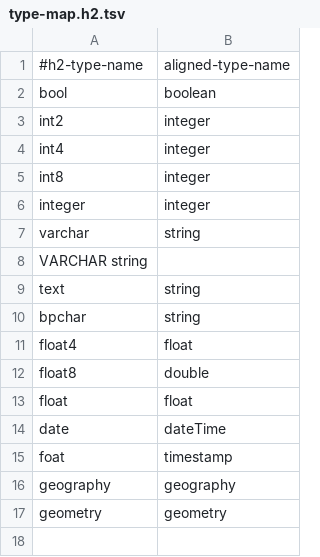
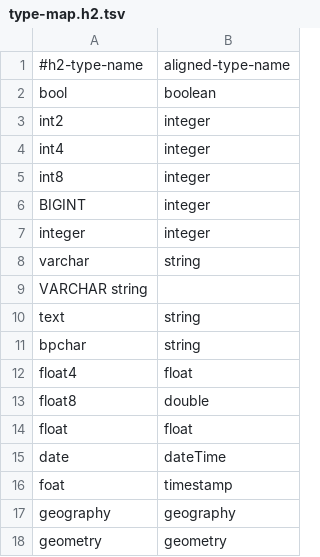
Before and after one commit to SmartDataAnalytics/Sparqlify, a TSV file: sparqlify-core/src/main/resources/type-map.h2.tsv, drawn as a sheet.

```diff
--- a/sparqlify-core/src/main/resources/type-map.h2.tsv
+++ b/sparqlify-core/src/main/resources/type-map.h2.tsv
@@ -5,2 +5,3 @@ int4	integer
 int8	integer
+BIGINT	integer
 integer	integer
```
Also changed, not shown: 4 other files.
